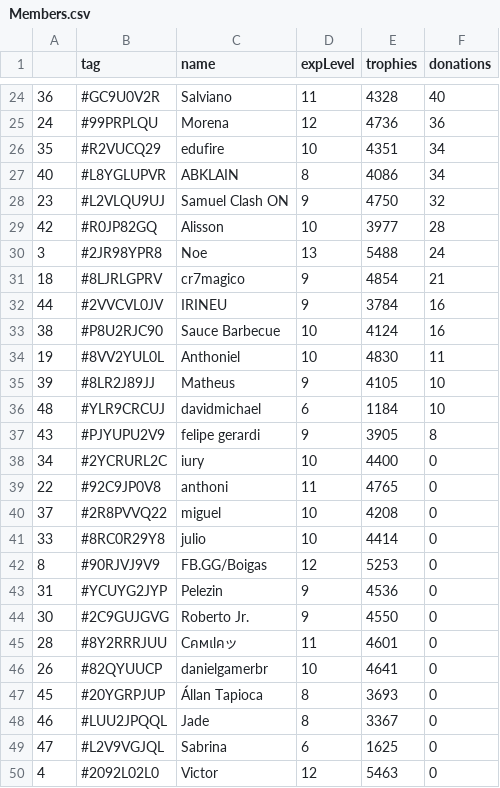
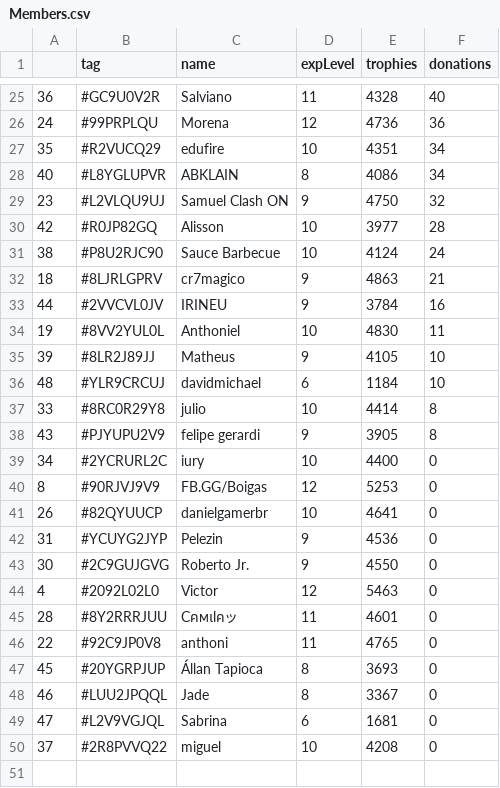
Before and after one commit to Brunopbb/APIClashRoyale, a CSV file: Members.csv, drawn as a sheet; only a part is shown, gaps mark what is left out; the diff covers the shown part only.

```diff
--- a/Members.csv
+++ b/Members.csv
@@ -29,6 +30,5 @@
 42,#R0JP82GQ,Alisson,10,3977,28
-3,#2JR98YPR8,Noe,13,5488,24
-18,#8LJRLGPRV,cr7magico,9,4854,21
+38,#P8U2RJC90,Sauce Barbecue,10,4124,24
+18,#8LJRLGPRV,cr7magico,9,4863,21
 44,#2VVCVL0JV,IRINEU,9,3784,16
-38,#P8U2RJC90,Sauce Barbecue,10,4124,16
 19,#8VV2YUL0L,Anthoniel,10,4830,11
@@ -36,15 +36,15 @@
 48,#YLR9CRCUJ,davidmichael,6,1184,10
+33,#8RC0R29Y8,julio,10,4414,8
 43,#PJYUPU2V9,felipe gerardi,9,3905,8
 34,#2YCRURL2C,iury,10,4400,0
-22,#92C9JP0V8,anthoni,11,4765,0
-37,#2R8PVVQ22,miguel,10,4208,0
-33,#8RC0R29Y8,julio,10,4414,0
 8,#90RJVJ9V9,FB.GG/Boigas,12,5253,0
+26,#82QYUUCP,danielgamerbr,10,4641,0
 31,#YCUYG2JYP,Pelezin,9,4536,0
 30,#2C9GUJGVG,Roberto Jr.,9,4550,0
+4,#2092L02L0,Victor,12,5463,0
 28,#8Y2RRRJUU,Cคмเlคッ,11,4601,0
-26,#82QYUUCP,danielgamerbr,10,4641,0
+22,#92C9JP0V8,anthoni,11,4765,0
 45,#20YGRPJUP,Állan Tapioca,8,3693,0
 46,#LUU2JPQQL,Jade,8,3367,0
-47,#L2V9VGJQL,Sabrina,6,1625,0
-4,#2092L02L0,Victor,12,5463,0
+47,#L2V9VGJQL,Sabrina,6,1681,0
+37,#2R8PVVQ22,miguel,10,4208,0
```
Also changed, not shown: 4 added rows, 3 removed rows, 1 moved row and 4 edited cells elsewhere in this file.
